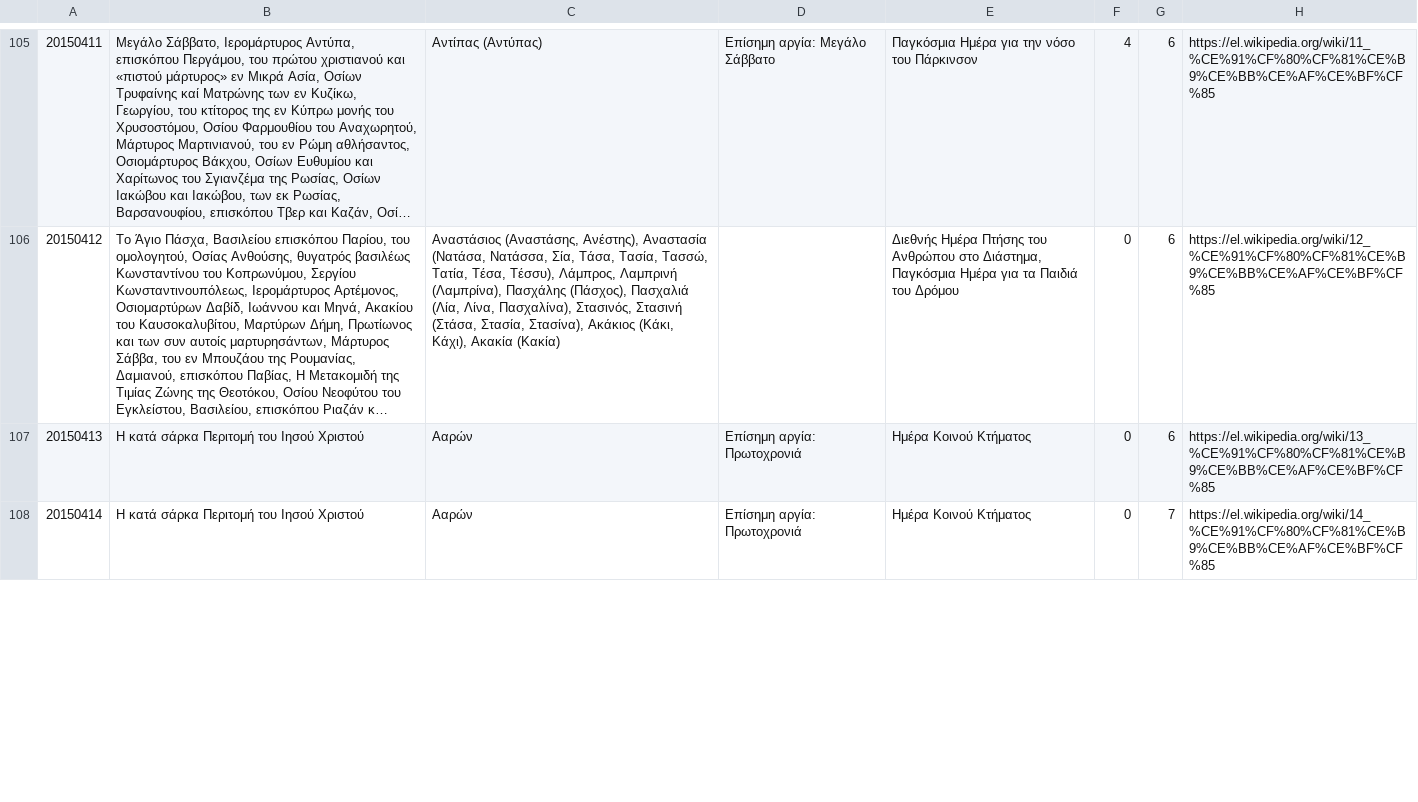
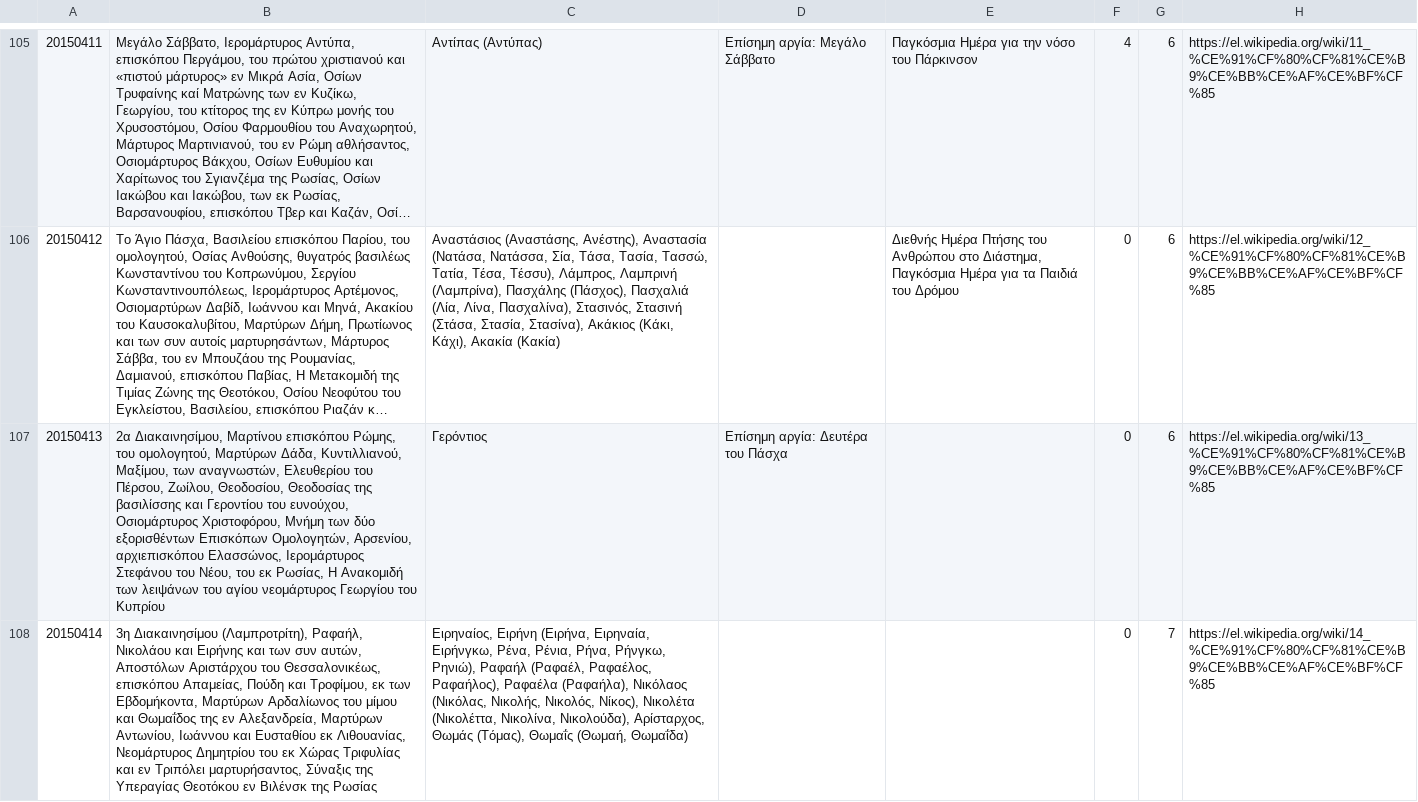
Before and after one commit to smekras/holydays-generator, a CSV file: files/2015.csv, drawn as a sheet; only a part is shown, gaps mark what is left out; long unchanged cells end in …; the diff covers the shown part only; the diff names each change by its address in the sheet, - before the commit and + after, or states it on an @@ line.

```diff
--- a/files/2015.csv
+++ b/files/2015.csv
-B107: Η κατά σάρκα Περιτομή του Ιησού Χριστού
+B107: 2α Διακαινησίμου, Μαρτίνου επισκόπου Ρώμης, του ομολογητού, Μαρτύρων Δάδα, Κυντιλλιανού, Μαξίμου, των αναγνωστών, Ελευθερίου του Πέρσου, Ζωίλου, Θεοδοσίου, Θεοδοσίας της βασιλίσσης και Γεροντίου του ευνούχου, Οσιομάρτυρος Χριστοφόρου, Μνήμη των δύο εξορισθέντων Επισκόπων Ομολογητών, Αρσενίου, αρχιεπισκόπου Ελασσώνος, Ιερομάρτυρος Στεφάνου του Νέου, του εκ Ρωσίας, Η Ανακομιδή των λειψάνων του αγίου νεομάρτυρος Γεωργίου του Κυπρίου
-C107: Ααρών
+C107: Γερόντιος
-D107: Επίσημη αργία: Πρωτοχρονιά
+D107: Επίσημη αργία: Δευτέρα του Πάσχα
-E107:E108: Ημέρα Κοινού Κτήματος
+E107:E108: (empty)
-B108: Η κατά σάρκα Περιτομή του Ιησού Χριστού
+B108: 3η Διακαινησίμου (Λαμπροτρίτη), Ραφαήλ, Νικολάου και Ειρήνης και των συν αυτών, Αποστόλων Αριστάρχου του Θεσσαλονικέως, επισκόπου Απαμείας, Πούδη και Τροφίμου, εκ των Εβδομήκοντα, Μαρτύρων Αρδαλίωνος του μίμου και Θωμαΐδος της εν Αλεξανδρεία, Μαρτύρων Αντωνίου, Ιωάννου και Ευσταθίου εκ Λιθουανίας, Νεομάρτυρος Δημητρίου του εκ Χώρας Τριφυλίας και εν Τριπόλει μαρτυρήσαντος, Σύναξις της Υπεραγίας Θεοτόκου εν Βιλένσκ της Ρωσίας
-C108: Ααρών
+C108: Ειρηναίος, Ειρήνη (Ειρήνα, Ειρηναία, Ειρήνγκω, Ρένα, Ρένια, Ρήνα, Ρήνγκω, Ρηνιώ), Ραφαήλ (Ραφαέλ, Ραφαέλος, Ραφαήλος), Ραφαέλα (Ραφαήλα), Νικόλαος (Νικόλας, Νικολής, Νικολός, Νίκος), Νικολέτα (Νικολέττα, Νικολίνα, Νικολούδα), Αρίσταρχος, Θωμάς (Τόμας), Θωμαΐς (Θωμαή, Θωμαΐδα)
-D108: Επίσημη αργία: Πρωτοχρονιά
+D108: (empty)
```
Also changed, not shown: 8 edited cells elsewhere in this file, files/2015-old.csv, 7 other files.
